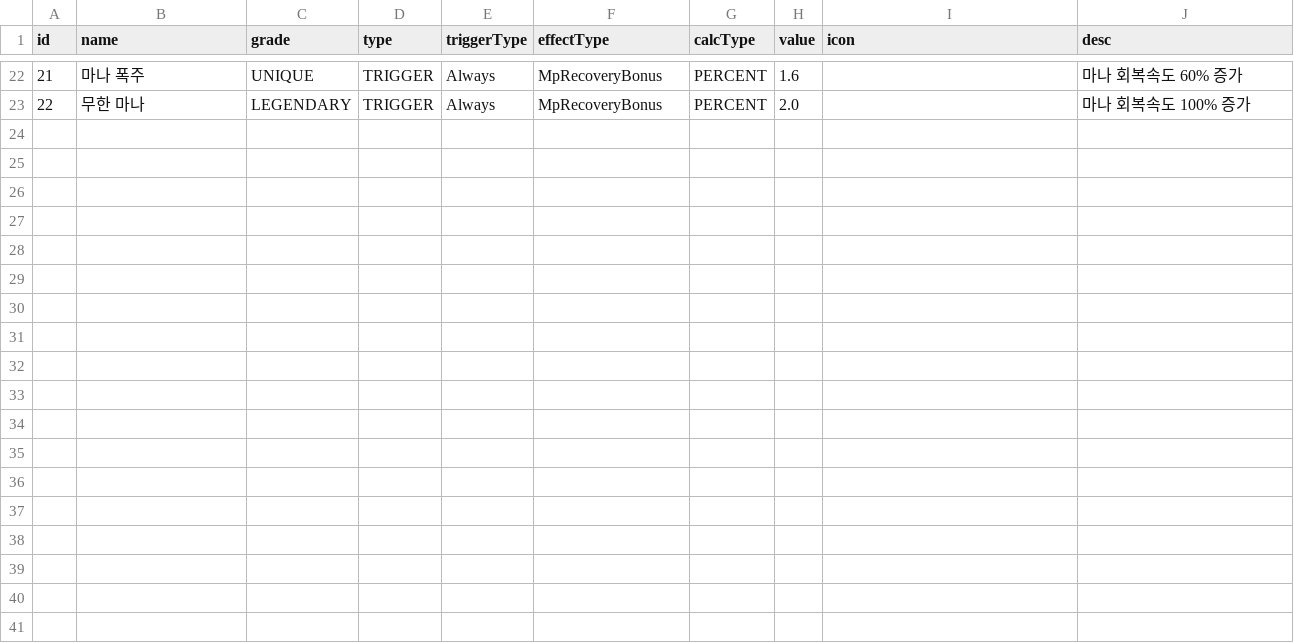
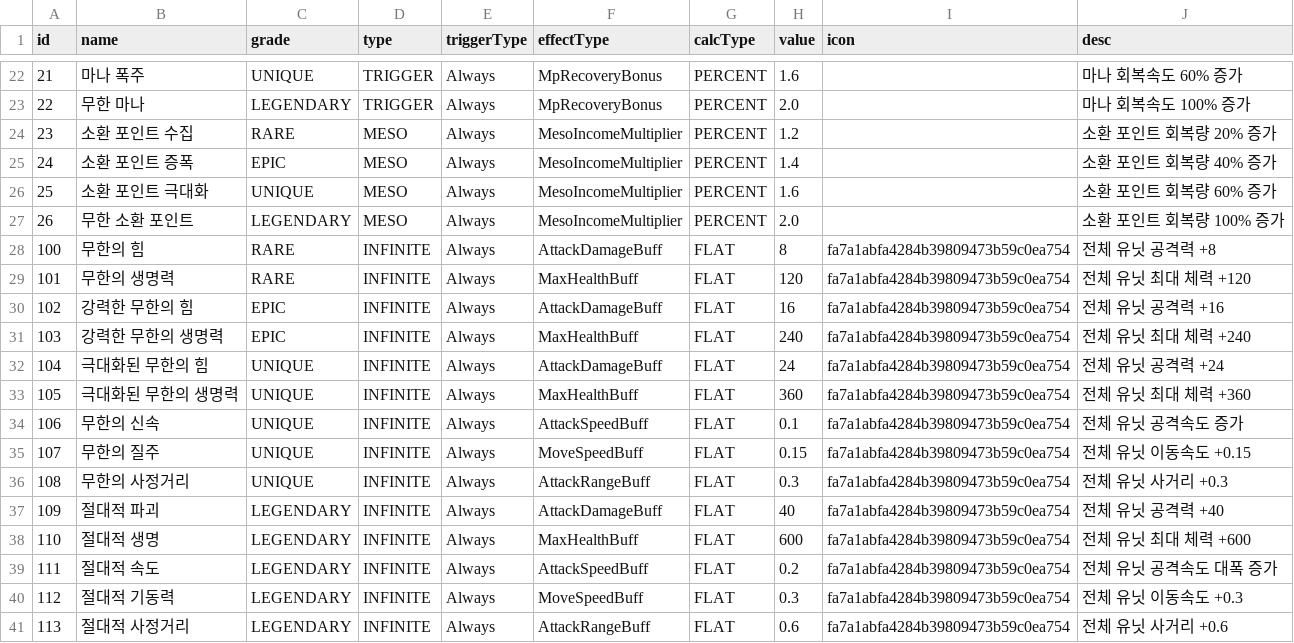
Before and after one commit to browniesss/MapleWorlds, a CSV file: RootDesk/MyDesk/Matrix/Event/MatrixAugment.csv, drawn as a sheet; only a part is shown, gaps mark what is left out.

```diff
--- a/RootDesk/MyDesk/Matrix/Event/MatrixAugment.csv
+++ b/RootDesk/MyDesk/Matrix/Event/MatrixAugment.csv
@@ -23 +23,19 @@
 22,무한 마나,LEGENDARY,TRIGGER,Always,MpRecoveryBonus,PERCENT,2.0,,마나 회복속도 100% 증가
+23,소환 포인트 수집,RARE,MESO,Always,MesoIncomeMultiplier,PERCENT,1.2,,소환 포인트 회복량 20% 증가
+24,소환 포인트 증폭,EPIC,MESO,Always,MesoIncomeMultiplier,PERCENT,1.4,,소환 포인트 회복량 40% 증가
+25,소환 포인트 극대화,UNIQUE,MESO,Always,MesoIncomeMultiplier,PERCENT,1.6,,소환 포인트 회복량 60% 증가
+26,무한 소환 포인트,LEGENDARY,MESO,Always,MesoIncomeMultiplier,PERCENT,2.0,,소환 포인트 회복량 100% 증가
+100,무한의 힘,RARE,INFINITE,Always,AttackDamageBuff,FLAT,8,fa7a1abfa4284b39809473b59c0ea754,전체 유닛 공격력 +8
+101,무한의 생명력,RARE,INFINITE,Always,MaxHealthBuff,FLAT,120,fa7a1abfa4284b39809473b59c0ea754,전체 유닛 최대 체력 +120
+102,강력한 무한의 힘,EPIC,INFINITE,Always,AttackDamageBuff,FLAT,16,fa7a1abfa4284b39809473b59c0ea754,전체 유닛 공격력 +16
+103,강력한 무한의 생명력,EPIC,INFINITE,Always,MaxHealthBuff,FLAT,240,fa7a1abfa4284b39809473b59c0ea754,전체 유닛 최대 체력 +240
+104,극대화된 무한의 힘,UNIQUE,INFINITE,Always,AttackDamageBuff,FLAT,24,fa7a1abfa4284b39809473b59c0ea754,전체 유닛 공격력 +24
+105,극대화된 무한의 생명력,UNIQUE,INFINITE,Always,MaxHealthBuff,FLAT,360,fa7a1abfa4284b39809473b59c0ea754,전체 유닛 최대 체력 +360
+106,무한의 신속,UNIQUE,INFINITE,Always,AttackSpeedBuff,FLAT,0.1,fa7a1abfa4284b39809473b59c0ea754,전체 유닛 공격속도 증가
+107,무한의 질주,UNIQUE,INFINITE,Always,MoveSpeedBuff,FLAT,0.15,fa7a1abfa4284b39809473b59c0ea754,전체 유닛 이동속도 +0.15
+108,무한의 사정거리,UNIQUE,INFINITE,Always,AttackRangeBuff,FLAT,0.3,fa7a1abfa4284b39809473b59c0ea754,전체 유닛 사거리 +0.3
+109,절대적 파괴,LEGENDARY,INFINITE,Always,AttackDamageBuff,FLAT,40,fa7a1abfa4284b39809473b59c0ea754,전체 유닛 공격력 +40
+110,절대적 생명,LEGENDARY,INFINITE,Always,MaxHealthBuff,FLAT,600,fa7a1abfa4284b39809473b59c0ea754,전체 유닛 최대 체력 +600
+111,절대적 속도,LEGENDARY,INFINITE,Always,AttackSpeedBuff,FLAT,0.2,fa7a1abfa4284b39809473b59c0ea754,전체 유닛 공격속도 대폭 증가
+112,절대적 기동력,LEGENDARY,INFINITE,Always,MoveSpeedBuff,FLAT,0.3,fa7a1abfa4284b39809473b59c0ea754,전체 유닛 이동속도 +0.3
+113,절대적 사정거리,LEGENDARY,INFINITE,Always,AttackRangeBuff,FLAT,0.6,fa7a1abfa4284b39809473b59c0ea754,전체 유닛 사거리 +0.6
```
Also changed, not shown: 13 other files.
